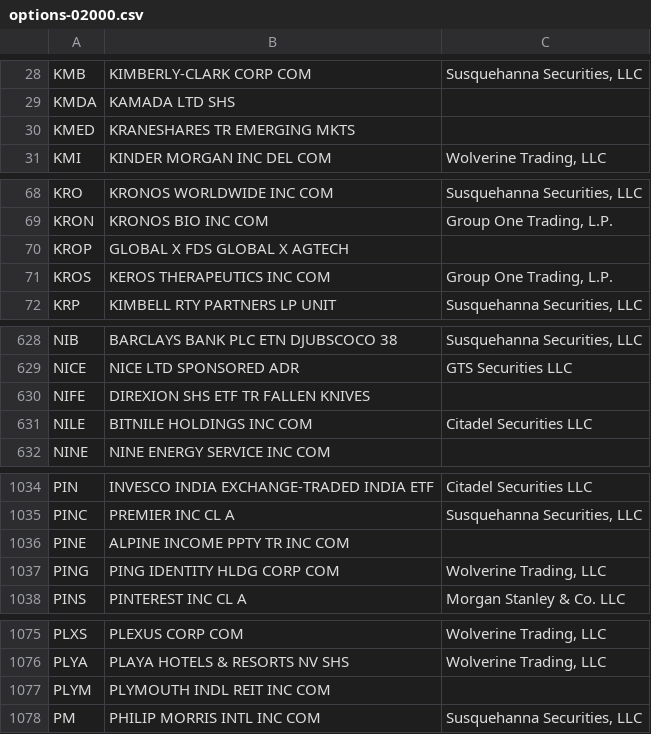
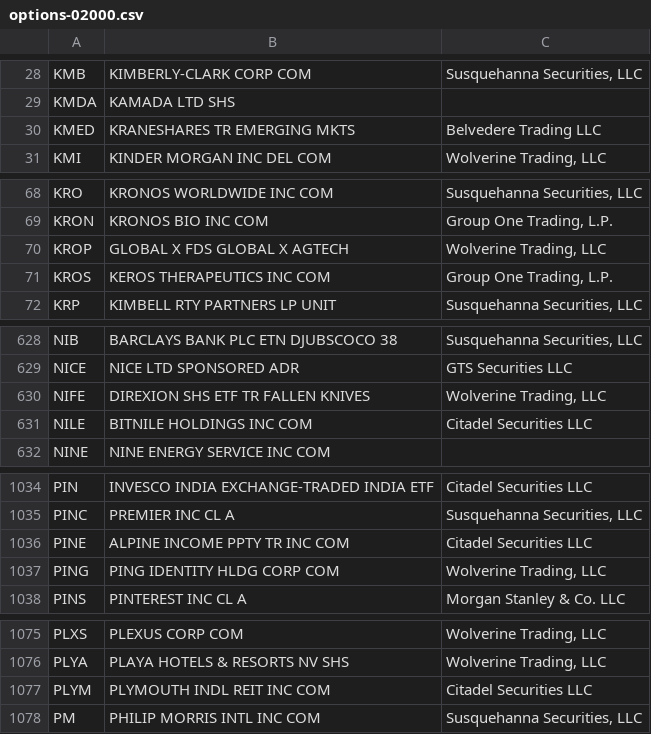
Before and after one commit to haoenhui/usa-optionable-stocks, a CSV file: options-02000.csv, drawn as a sheet; only a part is shown, gaps mark what is left out; the diff covers the shown part only.

```diff
--- a/options-02000.csv
+++ b/options-02000.csv
@@ -29,3 +29,3 @@ KMB,KIMBERLY-CLARK CORP COM,"Susquehanna Securities, LLC"
 KMDA,KAMADA LTD SHS,
-KMED,KRANESHARES TR EMERGING MKTS,
+KMED,KRANESHARES TR EMERGING MKTS,Belvedere Trading LLC
 KMI,KINDER MORGAN INC DEL COM,"Wolverine Trading, LLC"
@@ -69,3 +69,3 @@ KRO,KRONOS WORLDWIDE INC COM,"Susquehanna Securities, LLC"
 KRON,KRONOS BIO INC COM,"Group One Trading, L.P."
-KROP,GLOBAL X FDS GLOBAL X AGTECH,
+KROP,GLOBAL X FDS GLOBAL X AGTECH,"Wolverine Trading, LLC"
 KROS,KEROS THERAPEUTICS INC COM,"Group One Trading, L.P."
@@ -629,3 +629,3 @@ NIB,BARCLAYS BANK PLC ETN DJUBSCOCO 38,"Susquehanna Securities, LLC"
 NICE,NICE LTD SPONSORED ADR,GTS Securities LLC
-NIFE,DIREXION SHS ETF TR FALLEN KNIVES,
+NIFE,DIREXION SHS ETF TR FALLEN KNIVES,"Wolverine Trading, LLC"
 NILE,BITNILE HOLDINGS INC COM,Citadel Securities LLC
@@ -1035,3 +1035,3 @@ PIN,INVESCO INDIA EXCHANGE-TRADED INDIA ETF,Citadel Securities LLC
 PINC,PREMIER INC CL A,"Susquehanna Securities, LLC"
-PINE,ALPINE INCOME PPTY TR INC COM,
+PINE,ALPINE INCOME PPTY TR INC COM,Citadel Securities LLC
 PING,PING IDENTITY HLDG CORP COM,"Wolverine Trading, LLC"
@@ -1076,3 +1076,3 @@ PLXS,PLEXUS CORP COM,"Wolverine Trading, LLC"
 PLYA,PLAYA HOTELS & RESORTS NV SHS,"Wolverine Trading, LLC"
-PLYM,PLYMOUTH INDL REIT INC COM,
+PLYM,PLYMOUTH INDL REIT INC COM,Citadel Securities LLC
 PM,PHILIP MORRIS INTL INC COM,"Susquehanna Securities, LLC"
```
Also changed, not shown: 1 edited cell elsewhere in this file, options-00000.csv.
